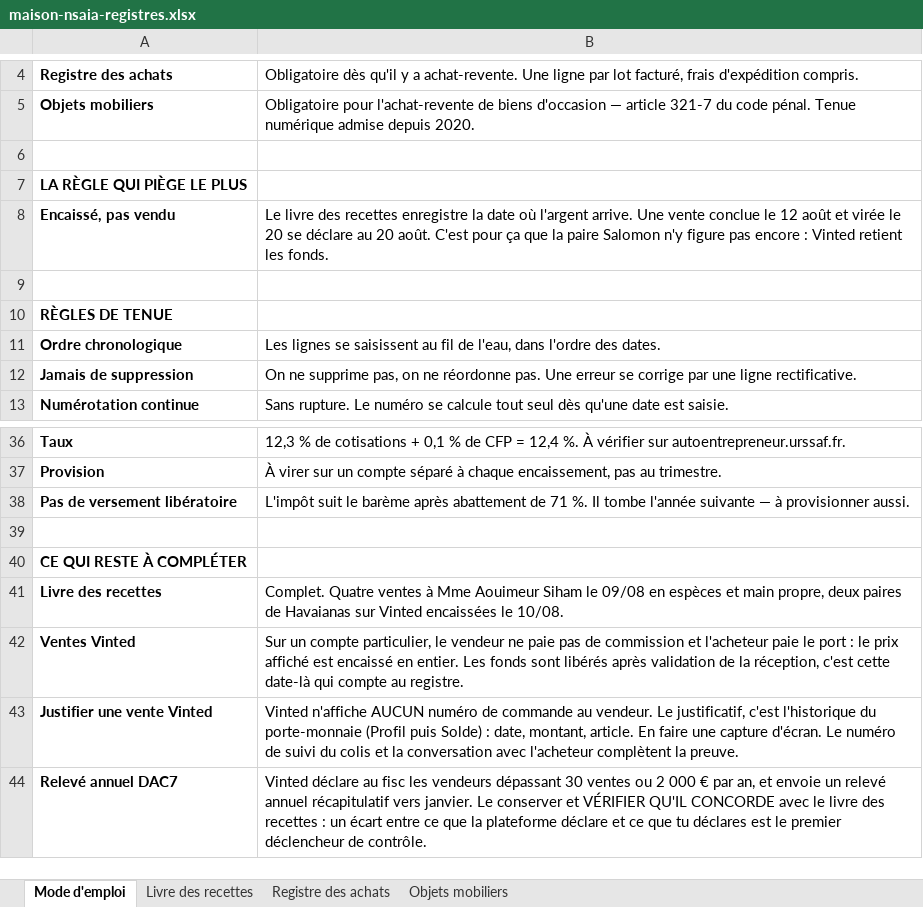
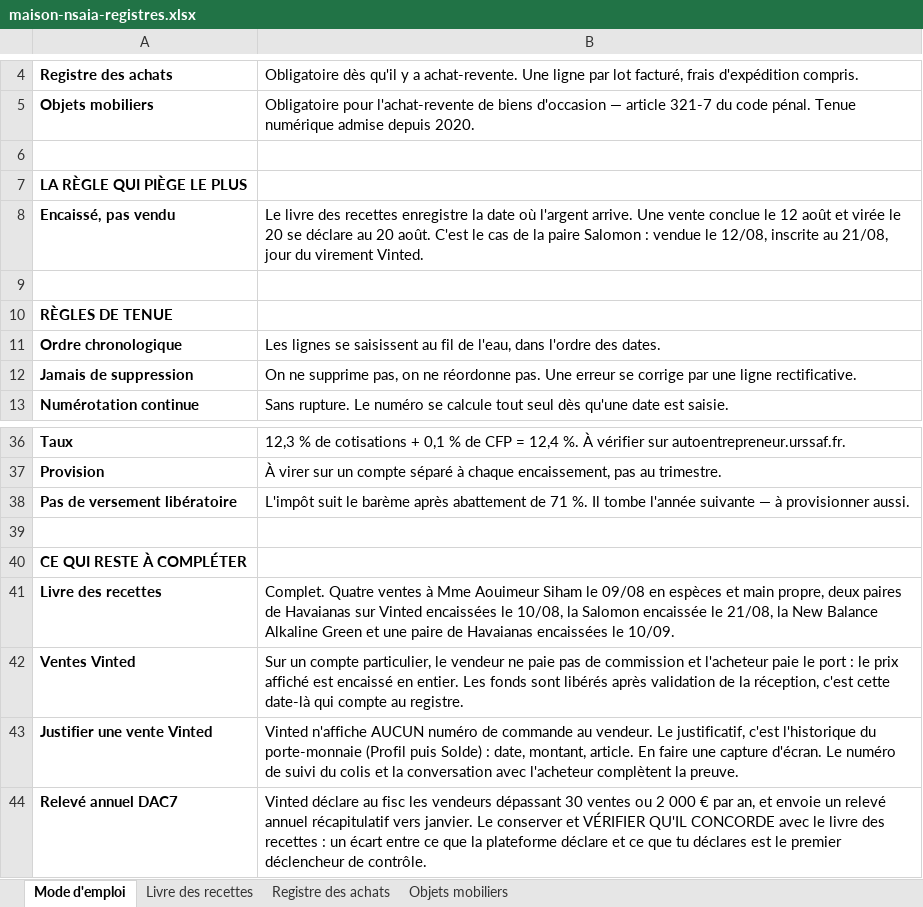
Before and after one commit to ninislegamer/ps4, an Excel workbook: exports/maison-nsaia-registres.xlsx, sheet Mode d'emploi, drawn as a sheet; only a part is shown, gaps mark what is left out; values as stored, in another font and other column widths than the file's, no borders; the diff names each change by its address in the sheet, - before the commit and + after, or states it on an @@ line.

```diff
--- a/exports/maison-nsaia-registres.xlsx (sheet Mode d'emploi)
+++ b/exports/maison-nsaia-registres.xlsx (sheet Mode d'emploi)
-B8: …août. C'est pour ça que la paire Salomon n'y figure pas encore : Vinted retient les fonds.
+B8: …août. C'est le cas de la paire Salomon : vendue le 12/08, inscrite au 21/08, jour du virement Vinted.
-B41: …encaissées le 10/08.
+B41: …encaissées le 10/08, la Salomon encaissée le 21/08, la New Balance Alkaline Green et une paire de Havaianas encaissées le 10/09.
```
Also changed, not shown: sheet Livre des recettes, sheet Objets mobiliers, exports/maison-nsaia-liste-de-vente.xlsx, exports/maison-nsaia-stock.xlsx, 1 other file.
